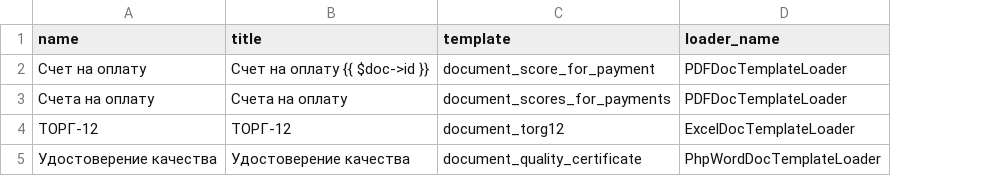
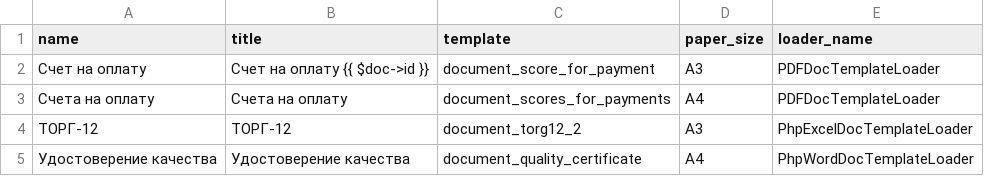
Before and after one commit to ArtARTs36/ControlPasec-Laravel, a CSV file: database/seeds/data/data_document_type.csv, drawn as a sheet; addresses are those after the commit; the diff names each change by its address in the sheet, - before the commit and + after, or states it on an @@ line.

Commit message:
Document add "paper_size"

```diff
--- a/database/seeds/data/data_document_type.csv
+++ b/database/seeds/data/data_document_type.csv
+column D (paper_size), rows 2-5: A3 | A4 | A3 | A4
-C4 (template): document_torg12
+C4 (template): document_torg12_2
-E4 (loader_name): ExcelDocTemplateLoader
+E4 (loader_name): PhpExcelDocTemplateLoader
```
Also changed, not shown: 2 other files.
